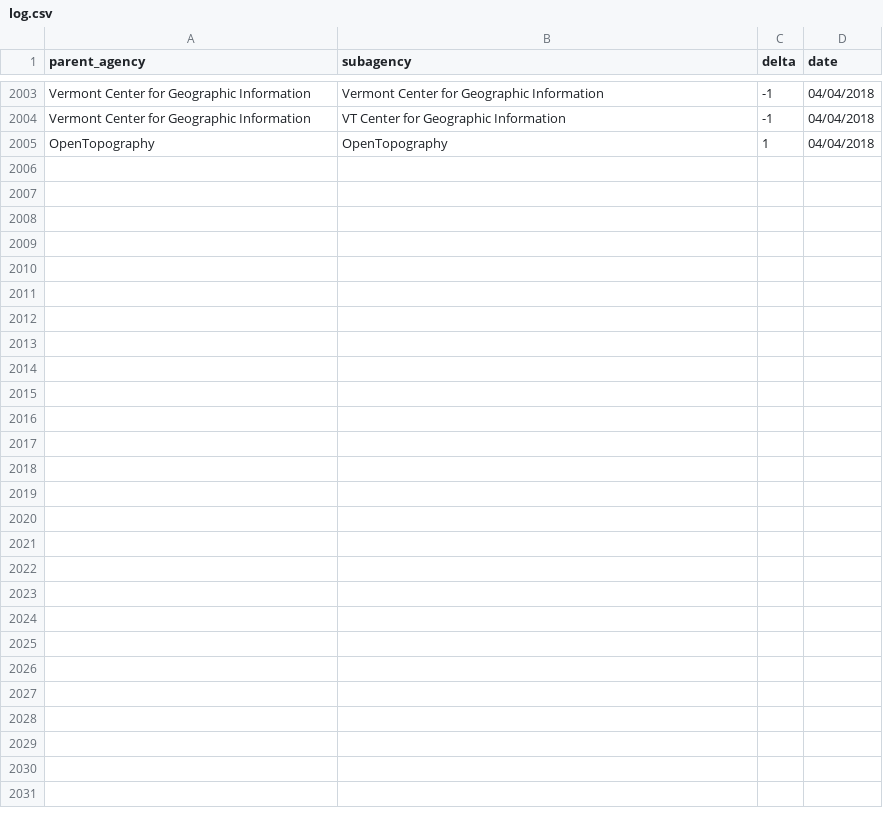
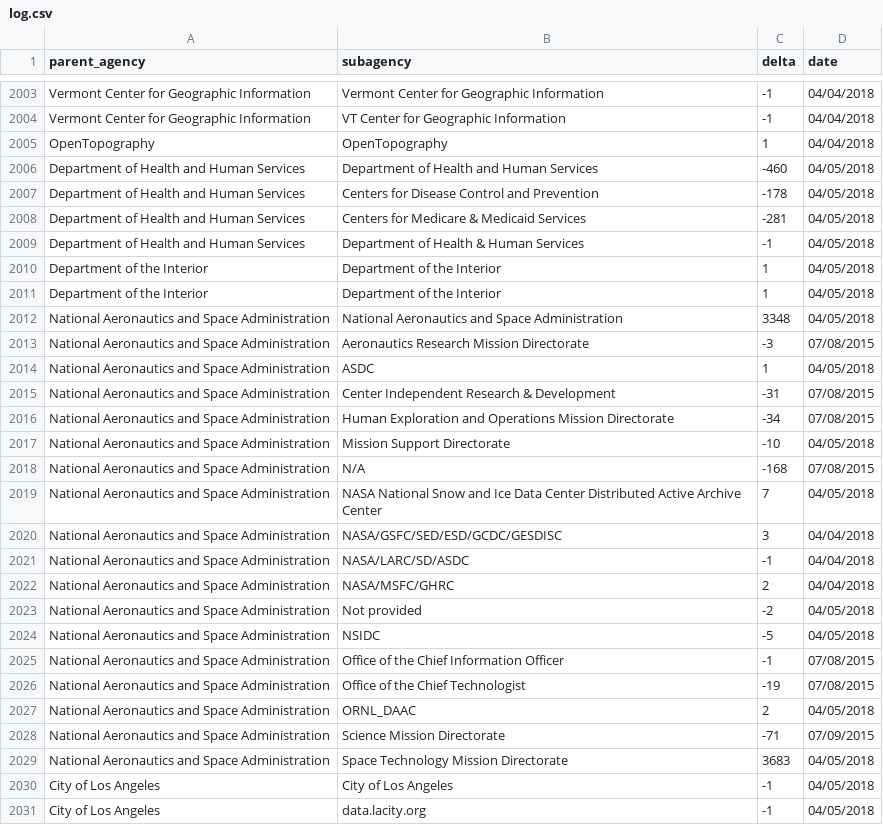
Before and after one commit to hancush/eyeball, a CSV file: output/log.csv, drawn as a sheet; only a part is shown, gaps mark what is left out.

```diff
--- a/output/log.csv
+++ b/output/log.csv
@@ -2005 +2005,27 @@ Vermont Center for Geographic Information,VT Center for Geographic Information,-
 OpenTopography,OpenTopography,1,04/04/2018
+Department of Health and Human Services,Department of Health and Human Services,-460,04/05/2018
+Department of Health and Human Services,Centers for Disease Control and Prevention,-178,04/05/2018
+Department of Health and Human Services,Centers for Medicare & Medicaid Services,-281,04/05/2018
+Department of Health and Human Services,Department of Health & Human Services,-1,04/05/2018
+Department of the Interior,Department of the Interior,1,04/05/2018
+Department of the Interior,Department of the Interior,1,04/05/2018
+National Aeronautics and Space Administration,National Aeronautics and Space Administration,3348,04/05/2018
+National Aeronautics and Space Administration,Aeronautics Research Mission Directorate,-3,07/08/2015
+National Aeronautics and Space Administration,ASDC,1,04/05/2018
+National Aeronautics and Space Administration,Center Independent Research & Development,-31,07/08/2015
+National Aeronautics and Space Administration,Human Exploration and Operations Mission Directorate,-34,07/08/2015
+National Aeronautics and Space Administration,Mission Support Directorate,-10,04/05/2018
+National Aeronautics and Space Administration,N/A,-168,07/08/2015
+National Aeronautics and Space Administration,NASA National Snow and Ice Data Center Distributed Active Archive Center,7,04/05/2018
+National Aeronautics and Space Administration,NASA/GSFC/SED/ESD/GCDC/GESDISC,3,04/04/2018
+National Aeronautics and Space Administration,NASA/LARC/SD/ASDC,-1,04/04/2018
+National Aeronautics and Space Administration,NASA/MSFC/GHRC,2,04/04/2018
+National Aeronautics and Space Administration,Not provided,-2,04/05/2018
+National Aeronautics and Space Administration,NSIDC,-5,04/05/2018
+National Aeronautics and Space Administration,Office of the Chief Information Officer,-1,07/08/2015
+National Aeronautics and Space Administration,Office of the Chief Technologist,-19,07/08/2015
+National Aeronautics and Space Administration,ORNL_DAAC,2,04/05/2018
+National Aeronautics and Space Administration,Science Mission Directorate,-71,07/09/2015
+National Aeronautics and Space Administration,Space Technology Mission Directorate,3683,04/05/2018
+City of Los Angeles,City of Los Angeles,-1,04/05/2018
+City of Los Angeles,data.lacity.org,-1,04/05/2018
```
Also changed, not shown: archive.csv, output/churn_summary.csv.
